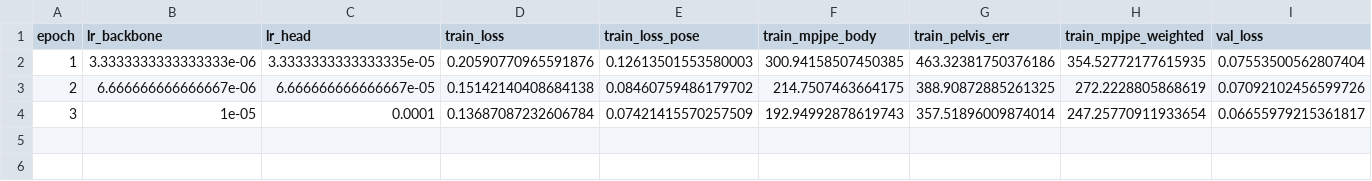
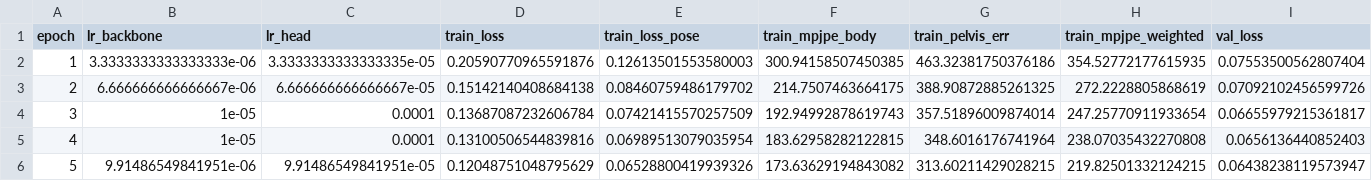
Before and after one commit to yanghangAI/autosapiens, a CSV file: runs/idea006/design001/metrics.csv, drawn as a sheet; only a part is shown; rows hold the shown columns only; the diff names each change by its address in the sheet, - before the commit and + after, or states it on an @@ line.

```diff
--- a/runs/idea006/design001/metrics.csv
+++ b/runs/idea006/design001/metrics.csv
+row 5: 4 | 1e-05 | 0.0001 | 0.13100506544839816 | 0.06989513079035954 | 183.62958282122815 | 348.6016176741964 | 238.07035432270808 | 0.0656136440852403
+row 6: 5 | 9.91486549841951e-06 | 9.91486549841951e-05 | 0.12048751048795629 | 0.06528800419939326 | 173.63629194843082 | 313.60211429028215 | 219.82501332124215 | 0.06438238119573947
```
Also changed, not shown: results.csv, 4 other files.
